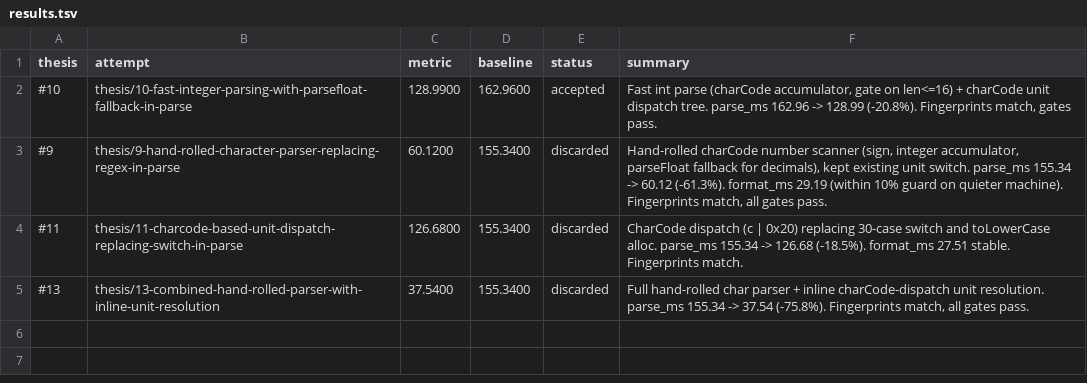
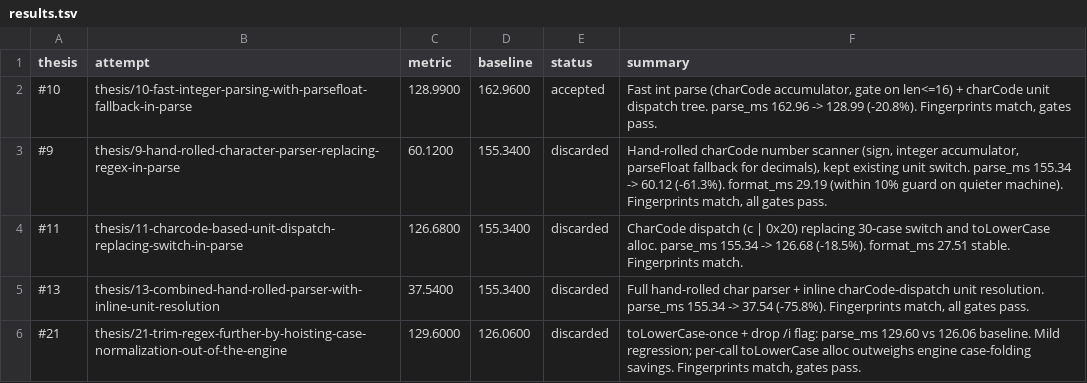
Before and after one commit to alanzabihi/ms, a TSV file: results.tsv, drawn as a sheet; the diff names each change by its address in the sheet, - before the commit and + after, or states it on an @@ line.

Commit message:
Update results.tsv via polyresearch sync.

```diff
--- a/results.tsv
+++ b/results.tsv
+row 6: #21 | thesis/21-trim-regex-further-by-hoisting-case-normalization-out-of-the-engine | 129.6000 | 126.0600 | discarded | toLowerCase-once + drop /i flag: parse_ms 129.60 vs 126.06 baseline. Mild regression; per-call toLowerCase alloc outweighs engine case-folding savings. Fingerprints match, gates pass.
```
